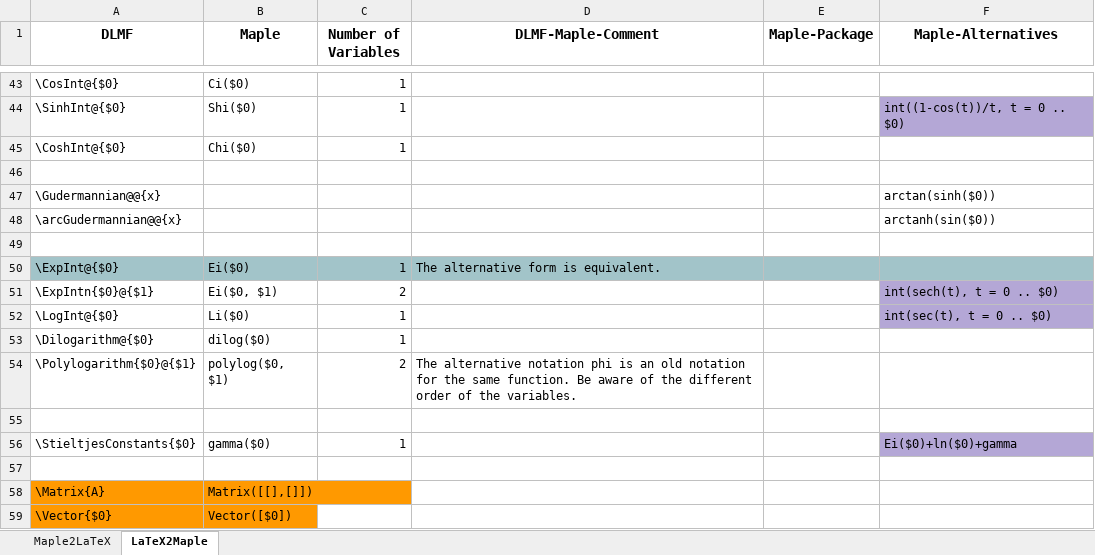
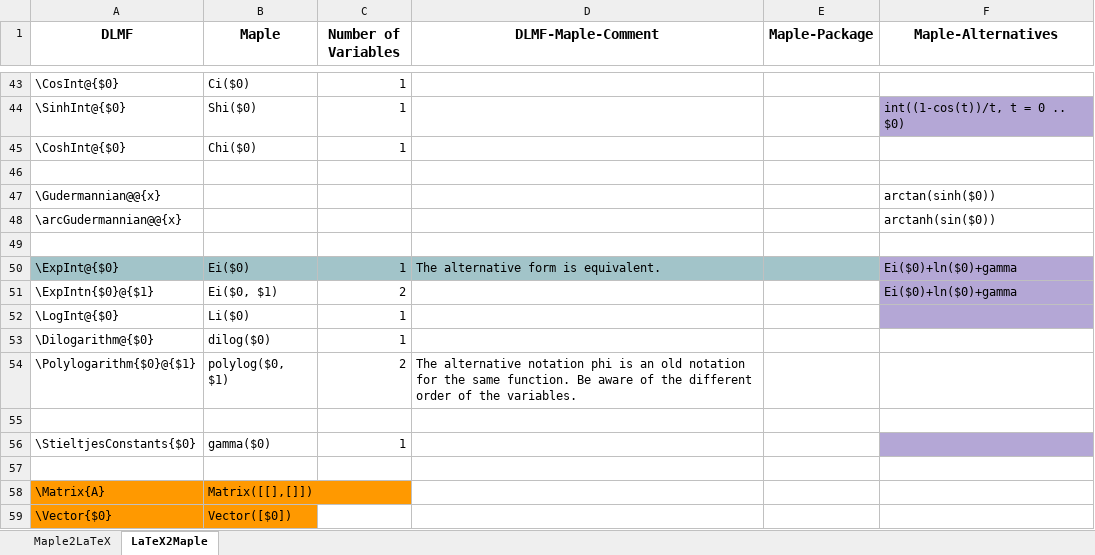
Before and after one commit to gipplab/LaCASt, an Excel workbook: libs/ReferenceData/Maple.xlsx, sheet LaTeX2Maple, drawn as a sheet; only a part is shown, gaps mark what is left out; values as stored, in another font and other column widths than the file's, no borders; conditional formats not drawn; the diff names each change by its address in the sheet, - before the commit and + after, or states it on an @@ line.

```diff
--- a/libs/ReferenceData/Maple.xlsx (sheet LaTeX2Maple)
+++ b/libs/ReferenceData/Maple.xlsx (sheet LaTeX2Maple)
-F50 (Maple-Alternatives): (empty)
+F50 (Maple-Alternatives): Ei($0)+ln($0)+gamma
-F50 fill: #A2C4C9
+F50 fill: #B4A7D6
-F51 (Maple-Alternatives): int(sech(t), t = 0 .. $0)
+F51 (Maple-Alternatives): Ei($0)+ln($0)+gamma
-F52 (Maple-Alternatives): int(sec(t), t = 0 .. $0)
+F52 (Maple-Alternatives): (empty)
-F56 (Maple-Alternatives): Ei($0)+ln($0)+gamma
+F56 (Maple-Alternatives): (empty)
```
Also changed, not shown: 5 other files.
